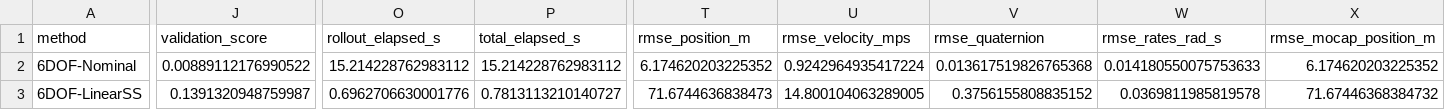
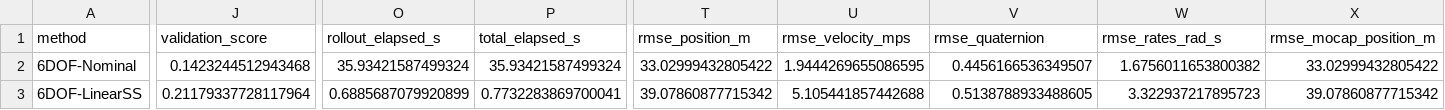
Before and after one commit to jgoppert/sysid_litreview_26, a CSV file: methods/results/aircraft6dof_method_comparison.csv, drawn as a sheet; only a part is shown, gaps mark what is left out; the diff covers the shown part only; the diff names each change by its address in the sheet, - before the commit and + after, or states it on an @@ line.

```diff
--- a/methods/results/aircraft6dof_method_comparison.csv
+++ b/methods/results/aircraft6dof_method_comparison.csv
-J2 (validation_score): 0.00889112176990522
+J2 (validation_score): 0.1423244512943468
-O2 (rollout_elapsed_s): 15.214228762983112
+O2 (rollout_elapsed_s): 35.93421587499324
-P2 (total_elapsed_s): 15.214228762983112
+P2 (total_elapsed_s): 35.93421587499324
-T2 (rmse_position_m): 6.174620203225352
+T2 (rmse_position_m): 33.02999432805422
-U2 (rmse_velocity_mps): 0.9242964935417224
+U2 (rmse_velocity_mps): 1.9444269655086595
-V2 (rmse_quaternion): 0.013617519826765368
+V2 (rmse_quaternion): 0.4456166536349507
-W2 (rmse_rates_rad_s): 0.014180550075753633
+W2 (rmse_rates_rad_s): 1.6756011653800382
-X2 (rmse_mocap_position_m): 6.174620203225352
+X2 (rmse_mocap_position_m): 33.02999432805422
-J3 (validation_score): 0.1391320948759987
+J3 (validation_score): 0.21179337728117964
-O3 (rollout_elapsed_s): 0.6962706630001776
+O3 (rollout_elapsed_s): 0.6885687079920899
-P3 (total_elapsed_s): 0.7813113210140727
+P3 (total_elapsed_s): 0.7732283869700041
-T3 (rmse_position_m): 71.6744636838473
+T3 (rmse_position_m): 39.07860877715342
-U3 (rmse_velocity_mps): 14.800104063289005
+U3 (rmse_velocity_mps): 5.105441857442688
-V3 (rmse_quaternion): 0.3756155808835152
+V3 (rmse_quaternion): 0.5138788933488605
-W3 (rmse_rates_rad_s): 0.0369811985819578
+W3 (rmse_rates_rad_s): 3.322937217895723
-X3 (rmse_mocap_position_m): 71.67446368384732
+X3 (rmse_mocap_position_m): 39.07860877715342
```
Also changed, not shown: 59 edited cells elsewhere in this file, 30 other files.
